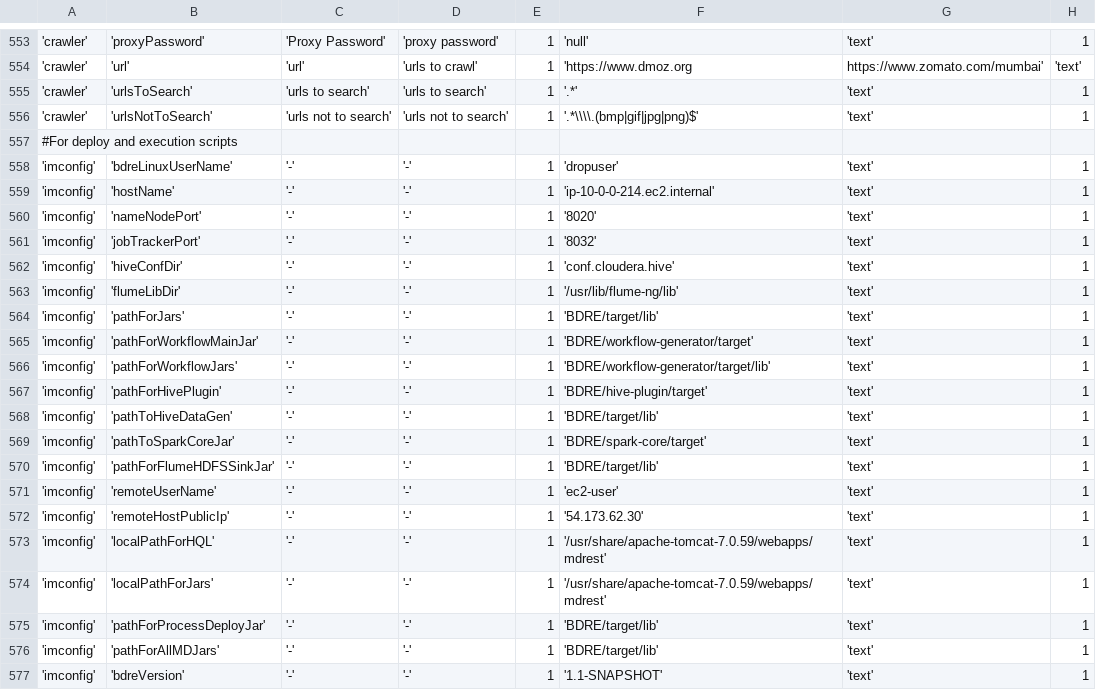
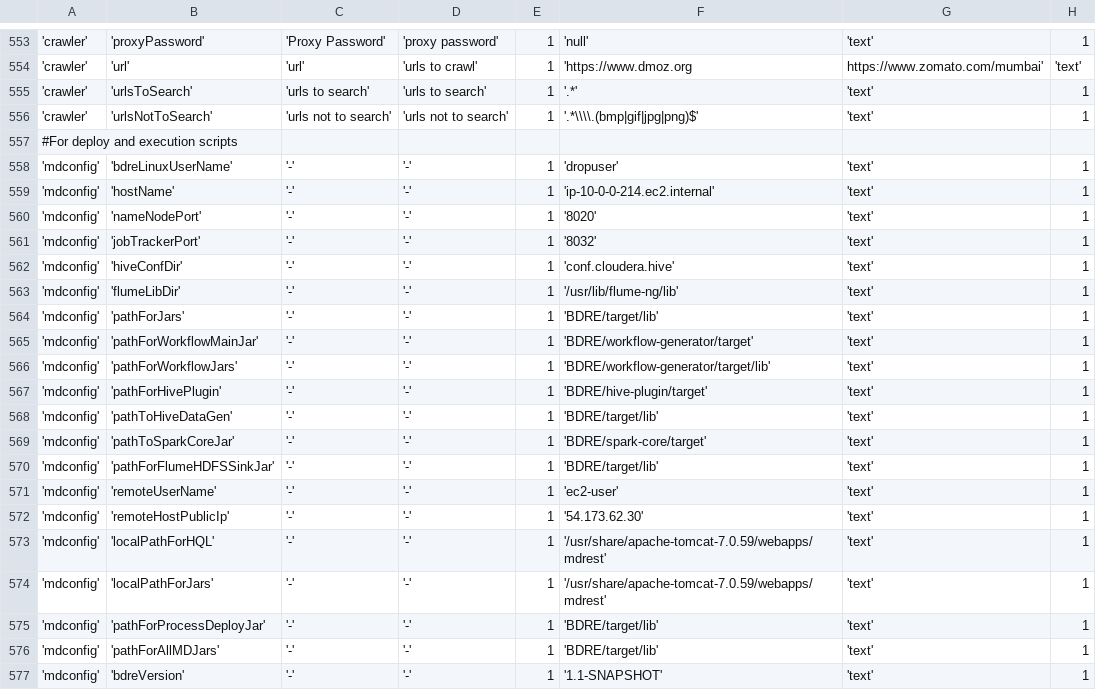
Before and after one commit to WiproOpenSource/openbdre, a CSV file: databases/setup/GeneralConfig.csv, drawn as a sheet; only a part is shown, gaps mark what is left out; the diff names each change by its address in the sheet, - before the commit and + after, or states it on an @@ line.

```diff
--- a/databases/setup/GeneralConfig.csv
+++ b/databases/setup/GeneralConfig.csv
-A558:A577: 'imconfig'
+A558:A577: 'mdconfig'
```
Also changed, not shown: databases/setup/Process.csv, 1 other file.
